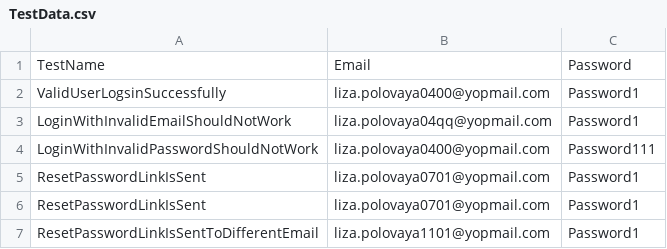
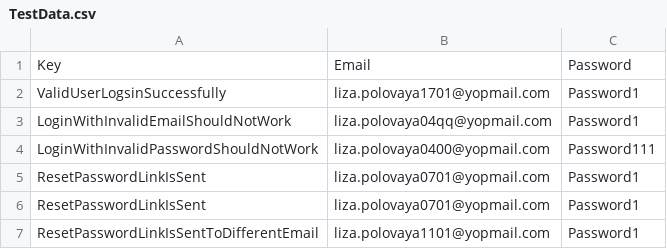
Before and after one commit to liza-polovaya-neyber/BAT-demo-automation-testing, a CSV file: BATDemoFramework/TestDataAccess/TestData.csv, drawn as a sheet.

Commit message:
new test cases + reafctoring of the existed ones

```diff
--- a/BATDemoFramework/TestDataAccess/TestData.csv
+++ b/BATDemoFramework/TestDataAccess/TestData.csv
@@ -1,3 +1,3 @@
-TestName;Email;Password
-ValidUserLogsinSuccessfully;liza.polovaya0400@yopmail.com;Password1
+Key;Email;Password
+ValidUserLogsinSuccessfully;liza.polovaya1701@yopmail.com;Password1
 LoginWithInvalidEmailShouldNotWork;liza.polovaya04qq@yopmail.com;Password1
```
Also changed, not shown: 16 other files.
